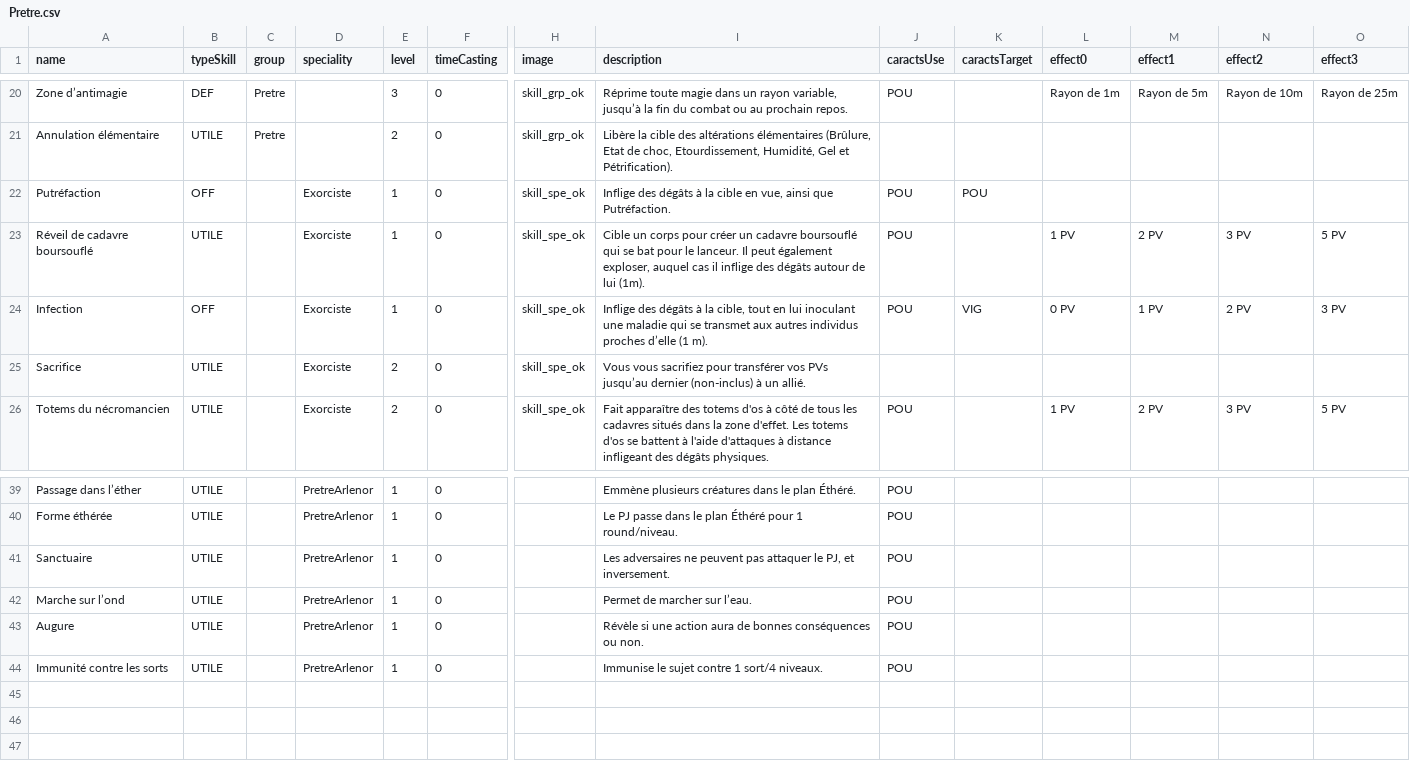
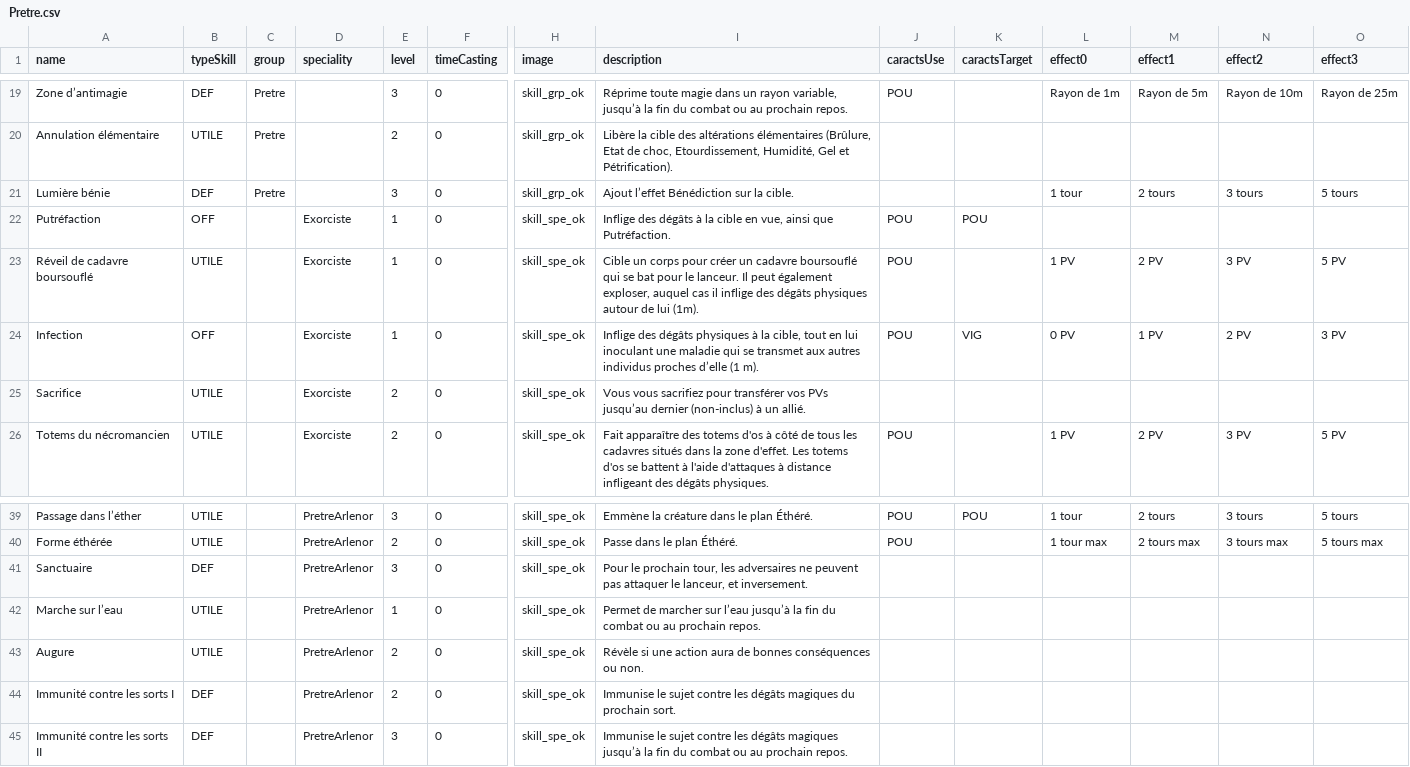
Before and after one commit to Spefire/MondeArlenor_WEBSITE_VUE, a CSV file: src/models/skills/Pretre.csv, drawn as a sheet; only a part is shown, gaps mark what is left out; removed rows and columns are numbered as before the commit, all else as after; rows hold the shown columns only; the diff covers the shown part only; the diff names each change by its address in the sheet, - before the commit and + after, or states it on an @@ line.

Commit message:
Feat(skills): Add skills for PretreArlenor

```diff
--- a/src/models/skills/Pretre.csv
+++ b/src/models/skills/Pretre.csv
+row 21: Lumière bénie | DEF | Pretre |  | 3 | 0 | skill_grp_ok | Ajout l’effet Bénédiction sur la cible. |  |  | 1 tour | 2 tours | 3 tours | 5 tours
-I23 (description): …des dégâts autour de…
+I23 (description): …des dégâts physiques autour de…
-I24 (description): …des dégâts à la…
+I24 (description): …des dégâts physiques à la…
-E39 (level): 1
+E39 (level): 3
-H39:H43 (image): (empty)
+H39:H43 (image): skill_spe_ok
-I39 (description): Emmène plusieurs créatures dans le plan Éthéré.
+I39 (description): Emmène la créature dans le plan Éthéré.
-K39 (caractsTarget): (empty)
+K39 (caractsTarget): POU
-L39 (effect0): (empty)
+L39 (effect0): 1 tour
-M39 (effect1): (empty)
+M39 (effect1): 2 tours
-N39 (effect2): (empty)
+N39 (effect2): 3 tours
-O39 (effect3): (empty)
+O39 (effect3): 5 tours
-E40 (level): 1
+E40 (level): 2
-I40 (description): Le PJ passe dans le plan Éthéré pour 1 round/niveau.
+I40 (description): Passe dans le plan Éthéré.
-L40 (effect0): (empty)
+L40 (effect0): 1 tour max
-M40 (effect1): (empty)
+M40 (effect1): 2 tours max
-N40 (effect2): (empty)
+N40 (effect2): 3 tours max
-O40 (effect3): (empty)
+O40 (effect3): 5 tours max
-B41 (typeSkill): UTILE
+B41 (typeSkill): DEF
-E41 (level): 1
+E41 (level): 3
-I41 (description): Les adversaires ne peuvent pas attaquer le PJ, et inversement.
+I41 (description): Pour le prochain tour, les adversaires ne peuvent pas attaquer le lanceur, et inversement.
-J41:J43 (caractsUse): POU
+J41:J43 (caractsUse): (empty)
-A42 (name): Marche sur l’ond
+A42 (name): Marche sur l’eau
-I42 (description): …marcher sur l’eau.
+I42 (description): …marcher sur l’eau jusqu’à la fin du combat ou au prochain repos.
-E43 (level): 1
+E43 (level): 2
-row 44: Immunité contre les sorts | UTILE |  | PretreArlenor | 1 | 0 |  | Immunise le sujet contre 1 sort/4 niveaux. | POU
+row 44: Immunité contre les sorts I | DEF |  | PretreArlenor | 2 | 0 | skill_spe_ok | Immunise le sujet contre les dégâts magiques du prochain sort.
+row 45: Immunité contre les sorts II | DEF |  | PretreArlenor | 3 | 0 | skill_spe_ok | Immunise le sujet contre les dégâts magiques jusqu’à la fin du combat ou au prochain repos.
```
Also changed, not shown: 1 removed row and 40 edited cells elsewhere in this file, 2 other files.
